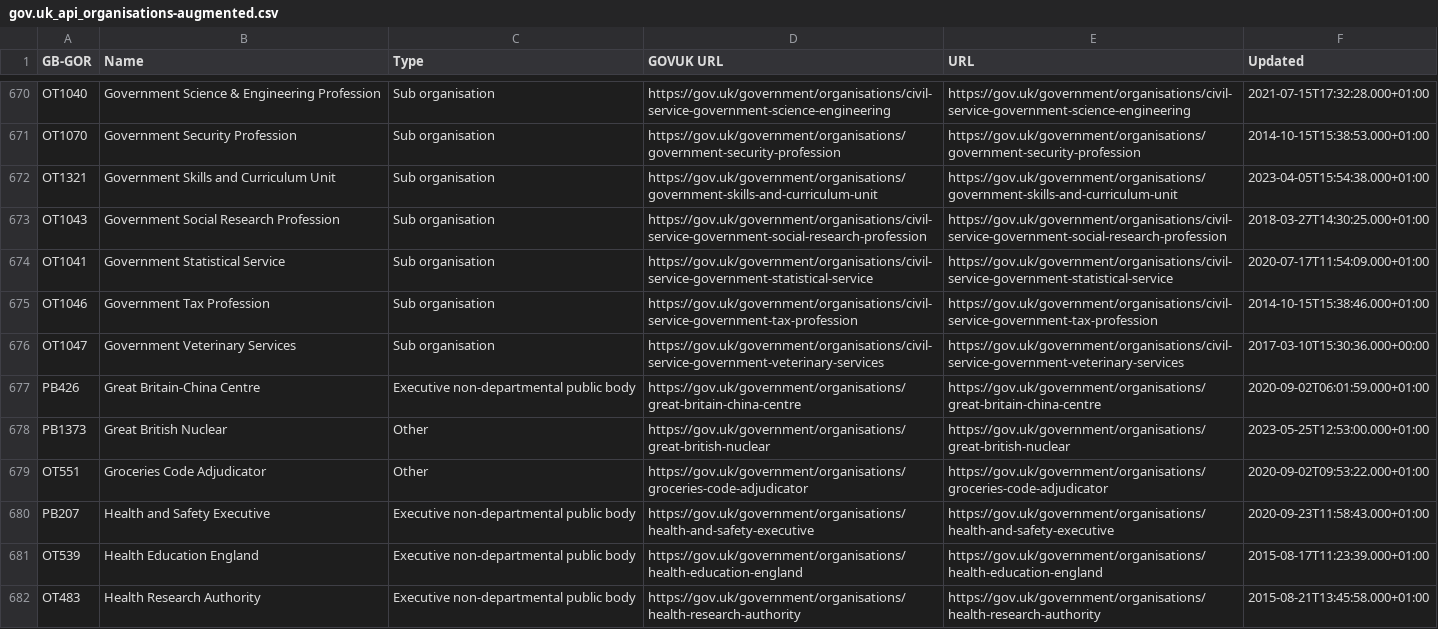
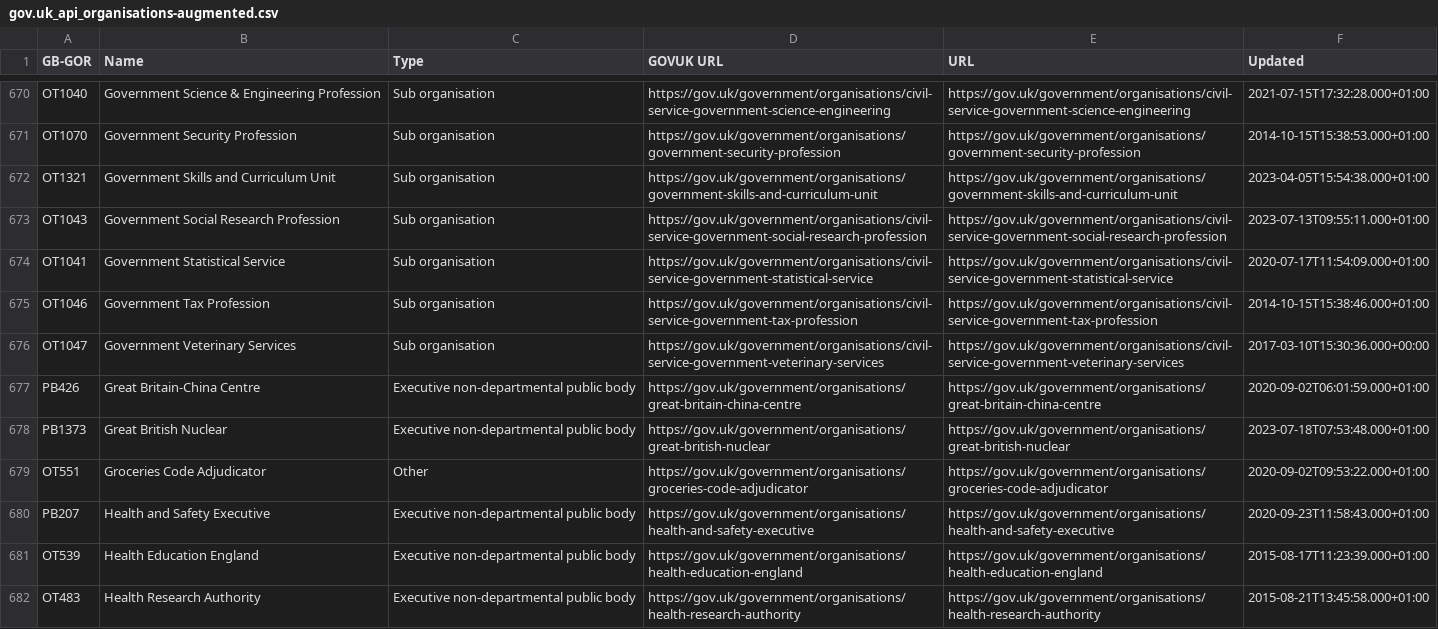
Before and after one commit to odileeds/uk-government-organisations, a CSV file: gov.uk_api_organisations-augmented.csv, drawn as a sheet; only a part is shown, gaps mark what is left out; the diff covers the shown part only.

```diff
--- a/gov.uk_api_organisations-augmented.csv
+++ b/gov.uk_api_organisations-augmented.csv
@@ -672,3 +672,3 @@ OT1070,"Government Security Profession",Sub organisation,https://gov.uk/governme
 OT1321,"Government Skills and Curriculum Unit",Sub organisation,https://gov.uk/government/organisations/government-skills-and-curriculum-unit,https://gov.uk/government/organisations/government-skills-and-curriculum-unit,2023-04-05T15:54:38.000+01:00
-OT1043,"Government Social Research Profession",Sub organisation,https://gov.uk/government/organisations/civil-service-government-social-research-profession,https://gov.uk/government/organisations/civil-service-government-social-research-profession,2018-03-27T14:30:25.000+01:00
+OT1043,"Government Social Research Profession",Sub organisation,https://gov.uk/government/organisations/civil-service-government-social-research-profession,https://gov.uk/government/organisations/civil-service-government-social-research-profession,2023-07-13T09:55:11.000+01:00
 OT1041,"Government Statistical Service",Sub organisation,https://gov.uk/government/organisations/civil-service-government-statistical-service,https://gov.uk/government/organisations/civil-service-government-statistical-service,2020-07-17T11:54:09.000+01:00
@@ -677,3 +677,3 @@ OT1047,"Government Veterinary Services ",Sub organisation,https://gov.uk/governm
 PB426,"Great Britain-China Centre",Executive non-departmental public body,https://gov.uk/government/organisations/great-britain-china-centre,https://gov.uk/government/organisations/great-britain-china-centre,2020-09-02T06:01:59.000+01:00
-PB1373,"Great British Nuclear",Other,https://gov.uk/government/organisations/great-british-nuclear,https://gov.uk/government/organisations/great-british-nuclear,2023-05-25T12:53:00.000+01:00
+PB1373,"Great British Nuclear",Executive non-departmental public body,https://gov.uk/government/organisations/great-british-nuclear,https://gov.uk/government/organisations/great-british-nuclear,2023-07-18T07:53:48.000+01:00
 OT551,"Groceries Code Adjudicator",Other,https://gov.uk/government/organisations/groceries-code-adjudicator,https://gov.uk/government/organisations/groceries-code-adjudicator,2020-09-02T09:53:22.000+01:00
```
Also changed, not shown: 1 added row, 1 removed row and 17 edited cells elsewhere in this file, gov.uk_api_organisations-augmented.tsv, gov.uk_government_organisations-augmented.csv, 5 other files.
